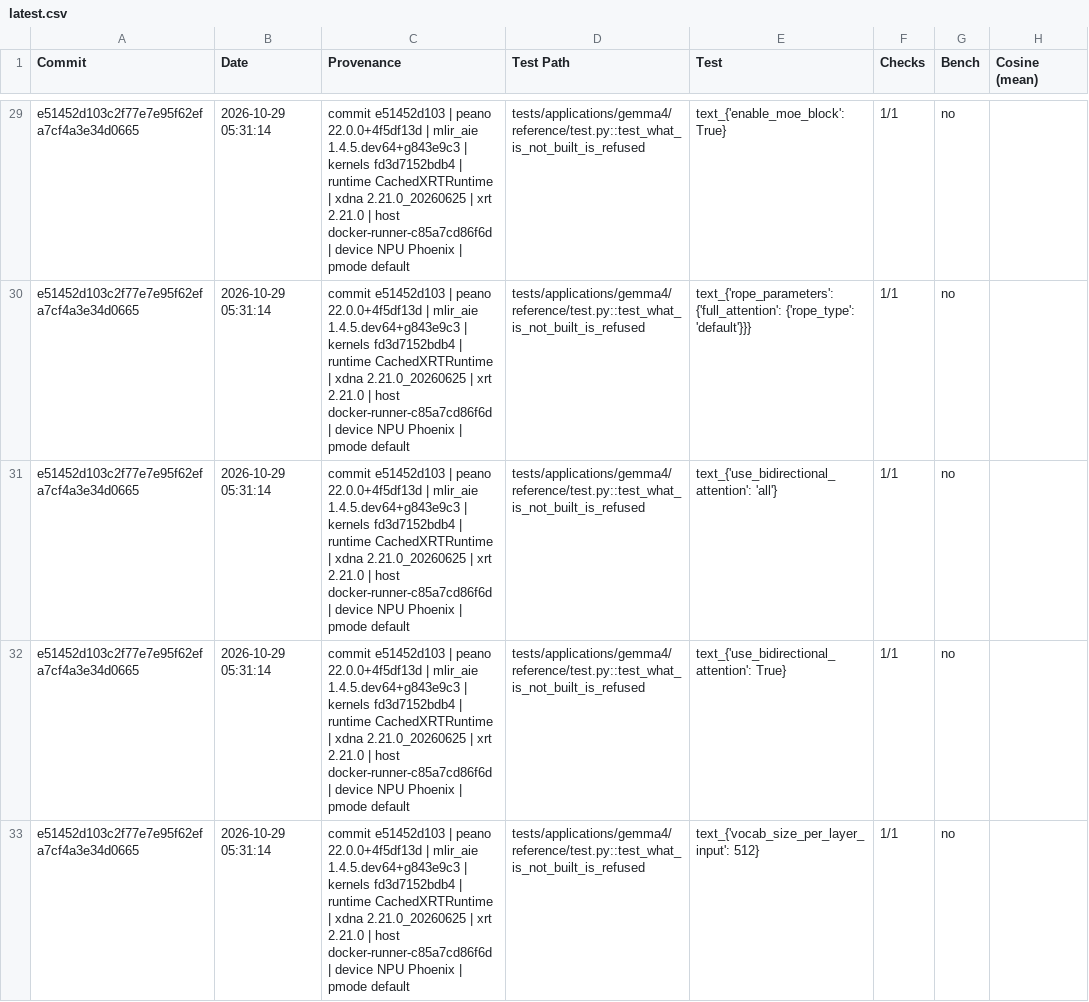
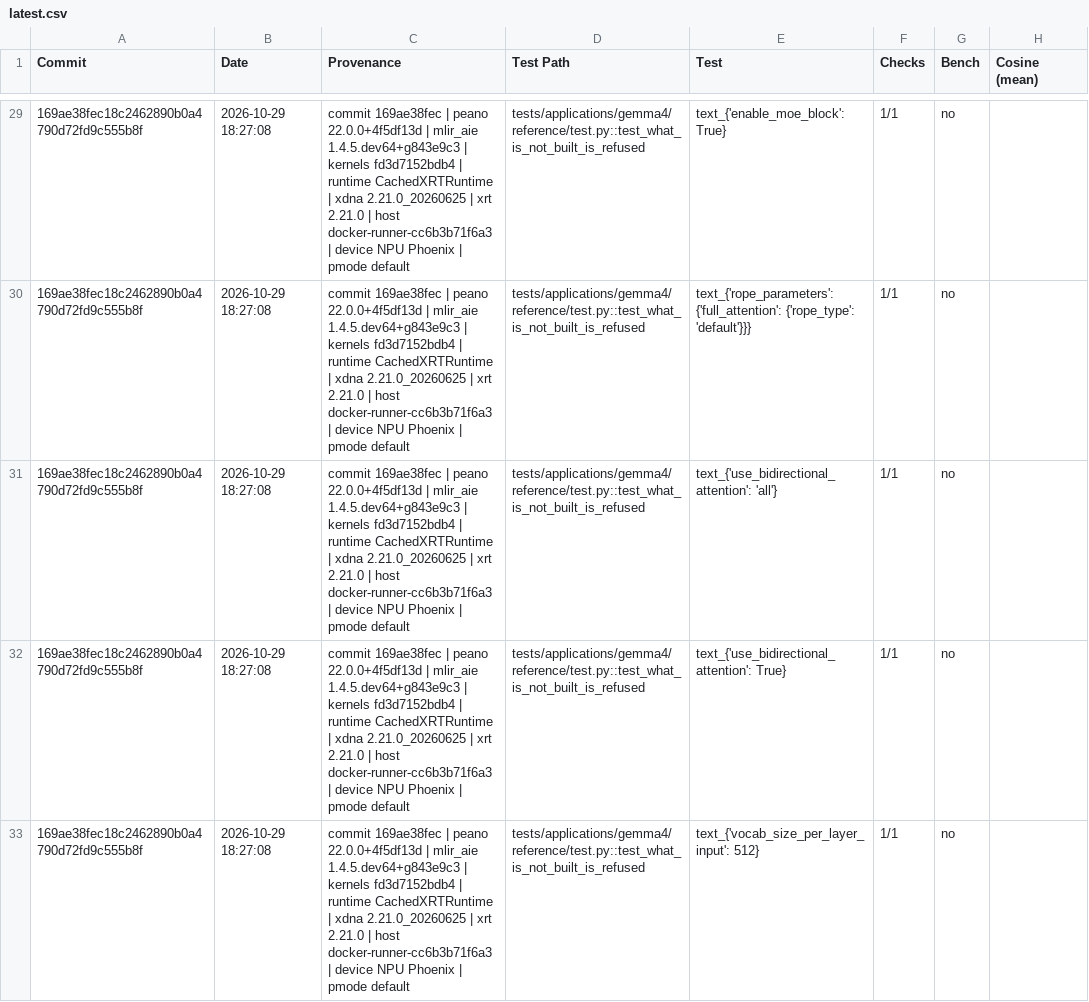
Before and after one commit to amd/IRON, a CSV file: phoenix/examples/latest.csv, drawn as a sheet; only a part is shown, gaps mark what is left out; the diff covers the shown part only; the diff names each change by its address in the sheet, - before the commit and + after, or states it on an @@ line.

```diff
--- a/phoenix/examples/latest.csv
+++ b/phoenix/examples/latest.csv
-A29:A33 (Commit): e51452d103c2f77e7e95f62efa7cf4a3e34d0665
+A29:A33 (Commit): 169ae38fec18c2462890b0a4790d72fd9c555b8f
-B29:B33 (Date): 2026-10-29 05:31:14
+B29:B33 (Date): 2026-10-29 18:27:08
-C29:C33 (Provenance): commit e51452d103 | peano 22.0.0+4f5df13d | mlir_aie 1.4.5.dev64+g843e9c3 | kernels fd3d7152bdb4 | runtime CachedXRTRuntime | xdna 2.21.0_20260625 | xrt 2.21.0 | host docker-runner-c85a7cd86f6d | device…
+C29:C33 (Provenance): commit 169ae38fec | peano 22.0.0+4f5df13d | mlir_aie 1.4.5.dev64+g843e9c3 | kernels fd3d7152bdb4 | runtime CachedXRTRuntime | xdna 2.21.0_20260625 | xrt 2.21.0 | host docker-runner-cc6b3b71f6a3 | device…
```
Also changed, not shown: 120 edited cells elsewhere in this file, krackan/examples/latest.csv, 4 other files.
